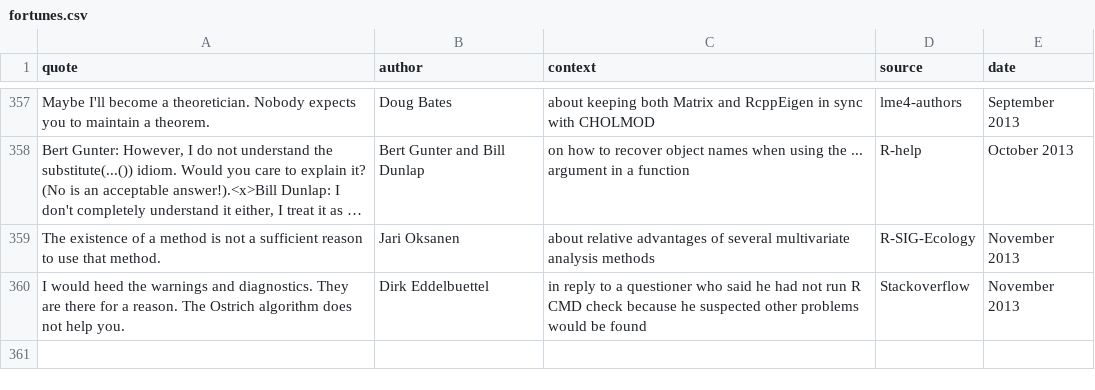
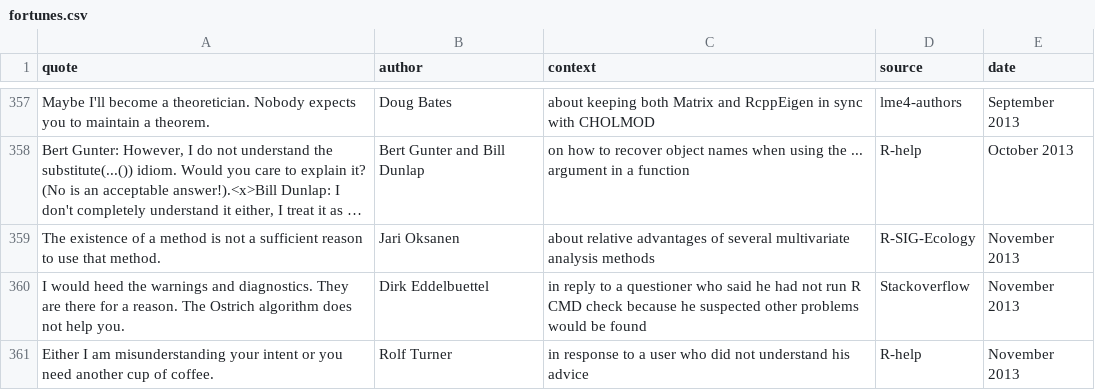
Before and after one commit to r-forge/fortunes, a CSV file: pkg/inst/fortunes/fortunes.csv, drawn as a sheet; only a part is shown, gaps mark what is left out; long unchanged cells end in …; the diff names each change by its address in the sheet, - before the commit and + after, or states it on an @@ line.

Commit message:
cup of coffee
git-svn-id: svn://svn.r-forge.r-project.org/svnroot/fortunes@403 edb9625f-4e0d-4859-8d74-9fd3b1da38cb

```diff
--- a/pkg/inst/fortunes/fortunes.csv
+++ b/pkg/inst/fortunes/fortunes.csv
+row 361: Either I am misunderstanding your intent or you need another cup of coffee. | Rolf Turner | in response to a user who did not understand his advice | R-help | November 2013
```
